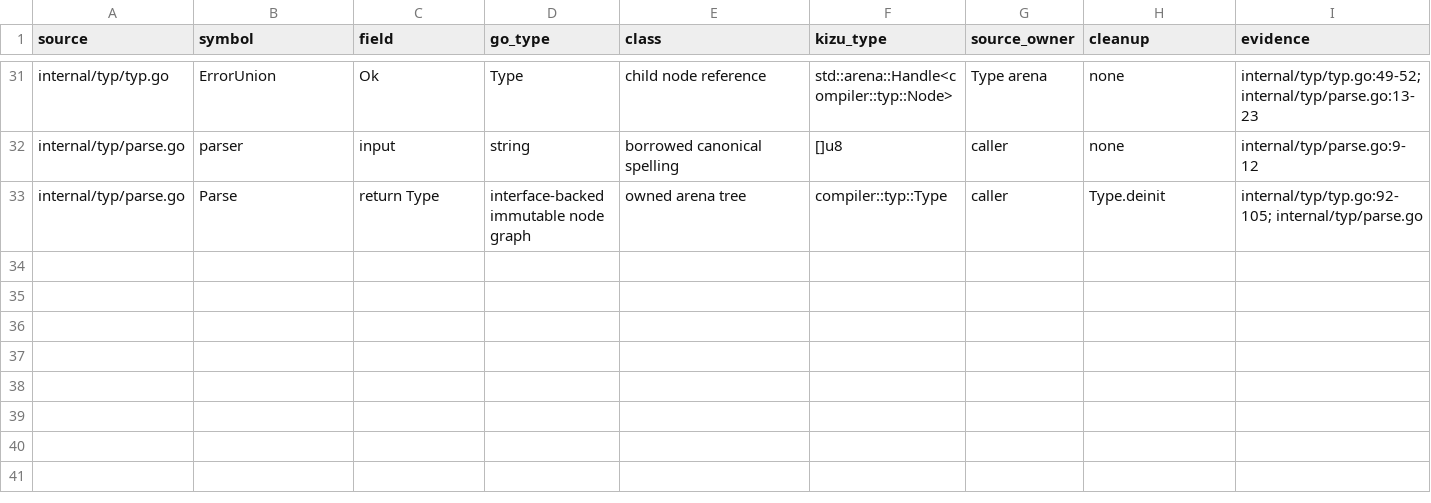
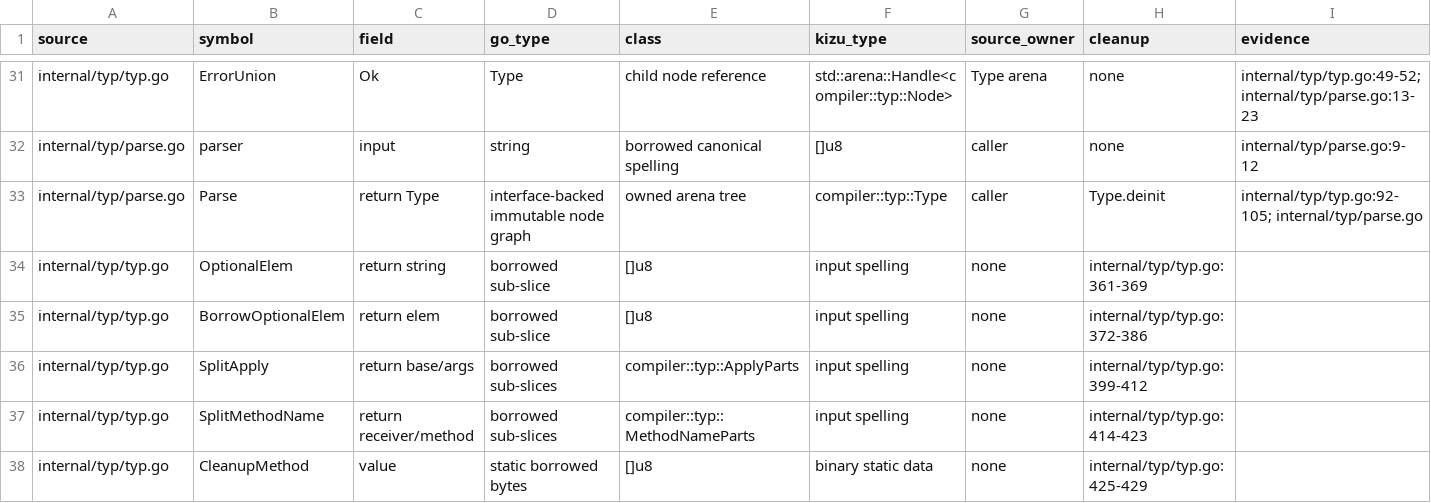
Before and after one commit to kizu-lang/kizu, a TSV file: docs/selfhost-ownership.tsv, drawn as a sheet; only a part is shown, gaps mark what is left out.

Commit message:
Port type spelling helpers

```diff
--- a/docs/selfhost-ownership.tsv
+++ b/docs/selfhost-ownership.tsv
@@ -33 +33,6 @@ internal/typ/parse.go	parser	input	string	borrowed canonical spelling	[]u8	calle
 internal/typ/parse.go	Parse	return Type	interface-backed immutable node graph	owned arena tree	compiler::typ::Type	caller	Type.deinit	internal/typ/typ.go:92-105; internal/typ/parse.go
+internal/typ/typ.go	OptionalElem	return string	borrowed sub-slice	[]u8	input spelling	none	internal/typ/typ.go:361-369
+internal/typ/typ.go	BorrowOptionalElem	return elem	borrowed sub-slice	[]u8	input spelling	none	internal/typ/typ.go:372-386
+internal/typ/typ.go	SplitApply	return base/args	borrowed sub-slices	compiler::typ::ApplyParts	input spelling	none	internal/typ/typ.go:399-412
+internal/typ/typ.go	SplitMethodName	return receiver/method	borrowed sub-slices	compiler::typ::MethodNameParts	input spelling	none	internal/typ/typ.go:414-423
+internal/typ/typ.go	CleanupMethod	value	static borrowed bytes	[]u8	binary static data	none	internal/typ/typ.go:425-429
```
Also changed, not shown: 2 other files.
